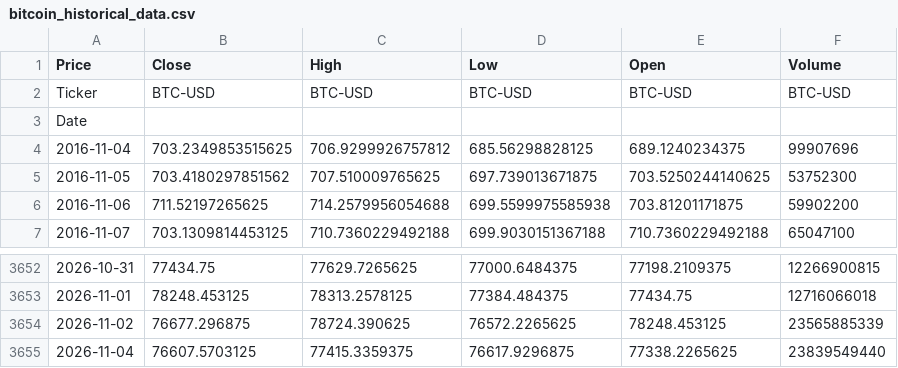
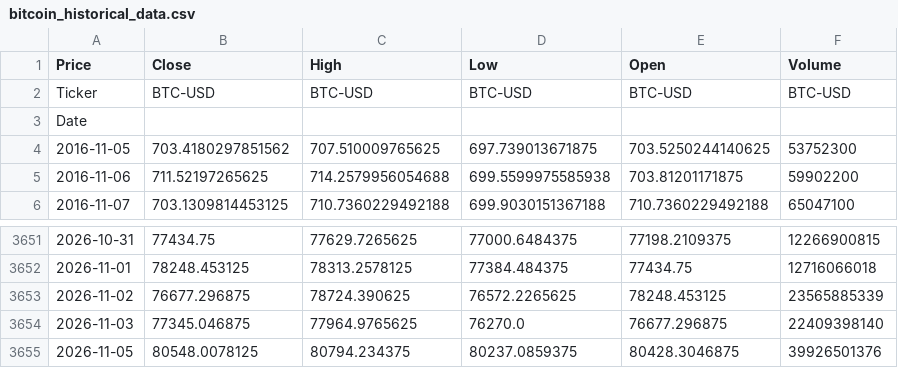
Before and after one commit to elielebos-ui/ai-trade-app, a CSV file: bitcoin_historical_data.csv, drawn as a sheet; only a part is shown, gaps mark what is left out.

```diff
--- a/bitcoin_historical_data.csv
+++ b/bitcoin_historical_data.csv
@@ -3,3 +3,2 @@ Ticker,BTC-USD,BTC-USD,BTC-USD,BTC-USD,BTC-USD
 Date,,,,,
-2016-11-04,703.2349853515625,706.9299926757812,685.56298828125,689.1240234375,99907696
 2016-11-05,703.4180297851562,707.510009765625,697.739013671875,703.5250244140625,53752300
@@ -3654,2 +3653,3 @@ Date,,,,,
 2026-11-02,76677.296875,78724.390625,76572.2265625,78248.453125,23565885339
-2026-11-04,76607.5703125,77415.3359375,76617.9296875,77338.2265625,23839549440
+2026-11-03,77345.046875,77964.9765625,76270.0,76677.296875,22409398140
+2026-11-05,80548.0078125,80794.234375,80237.0859375,80428.3046875,39926501376
```
Also changed, not shown: apple_historical_data.csv, bitcoin_features.csv, 9 other files.
